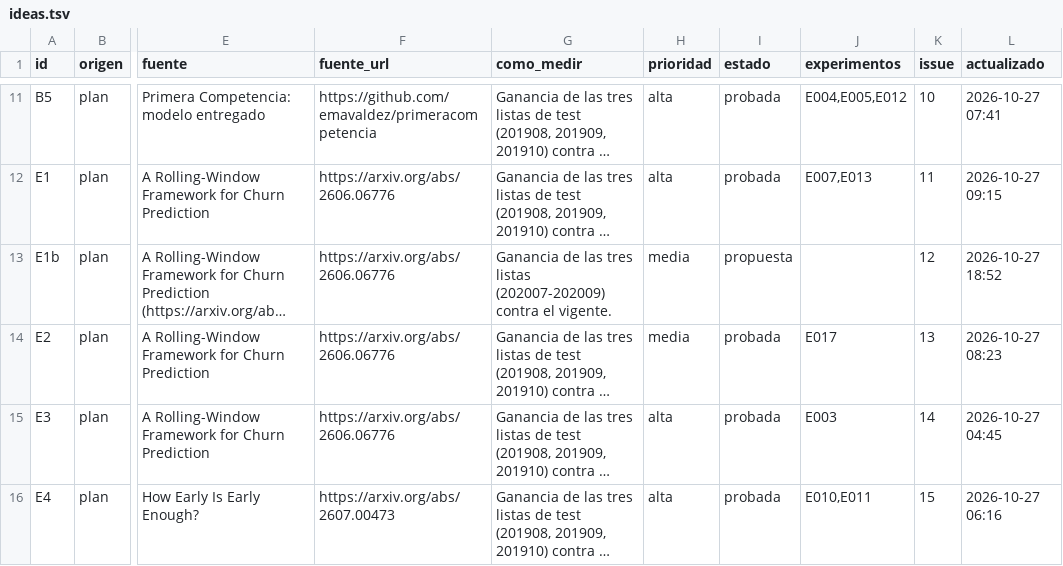
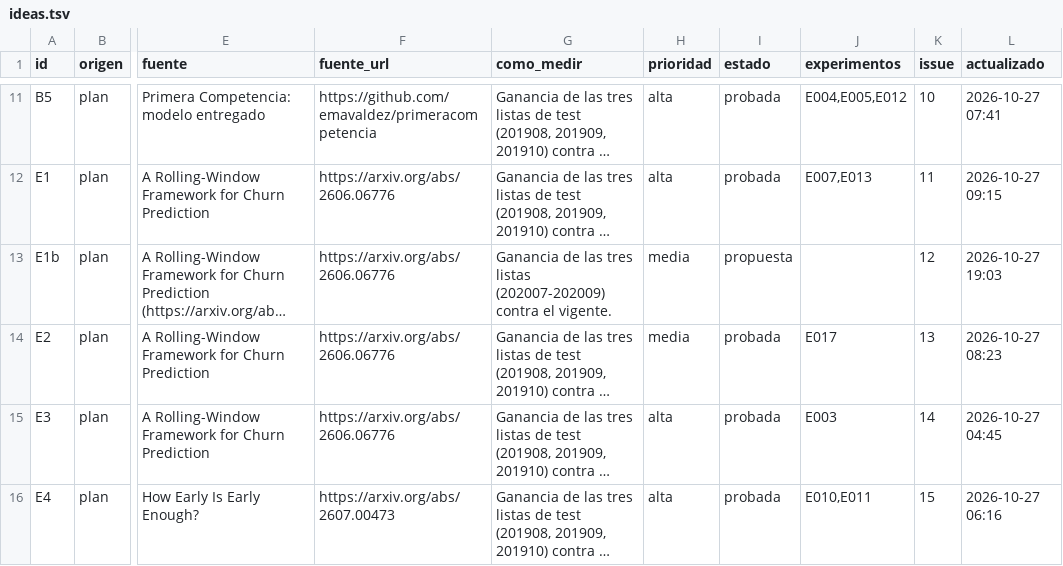
Before and after one commit to emavaldez/expautoresearch, a TSV file: ideas.tsv, drawn as a sheet; only a part is shown, gaps mark what is left out; long unchanged cells end in …; the diff names each change by its address in the sheet, - before the commit and + after, or states it on an @@ line.

```diff
--- a/ideas.tsv
+++ b/ideas.tsv
-L13 (actualizado): 2026-10-27 18:52
+L13 (actualizado): 2026-10-27 19:03
```
Also changed, not shown: 2 other files.
